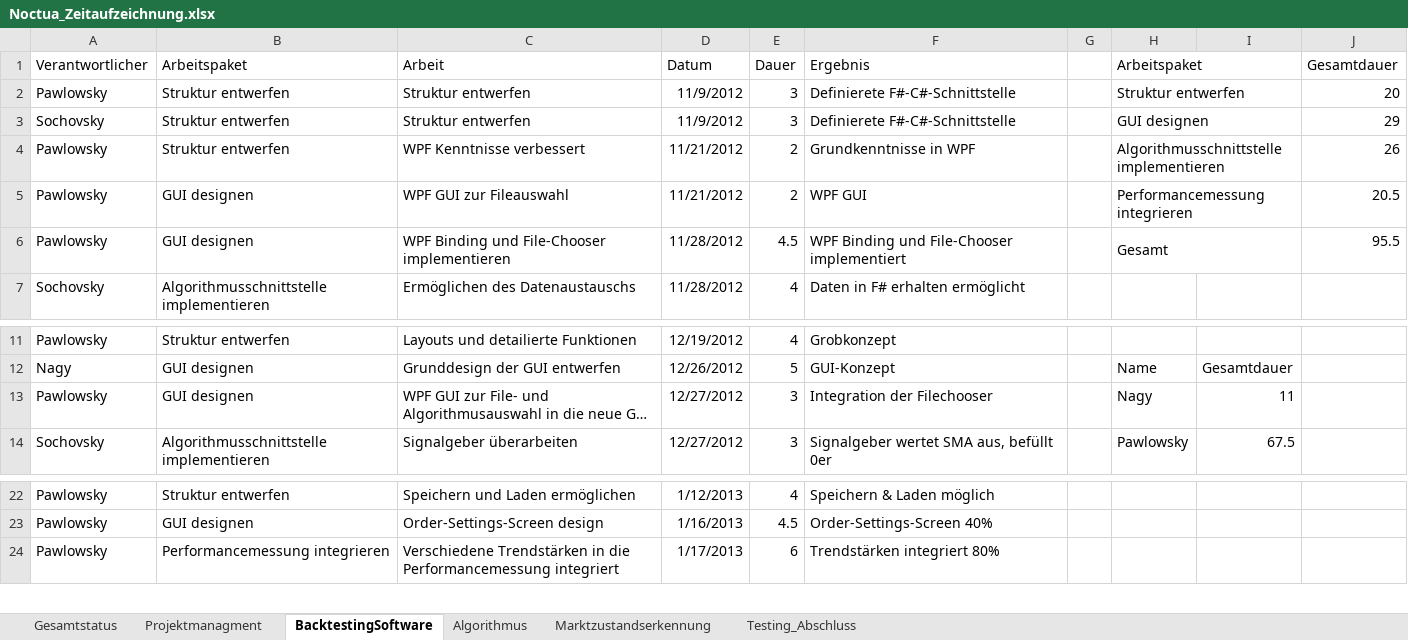
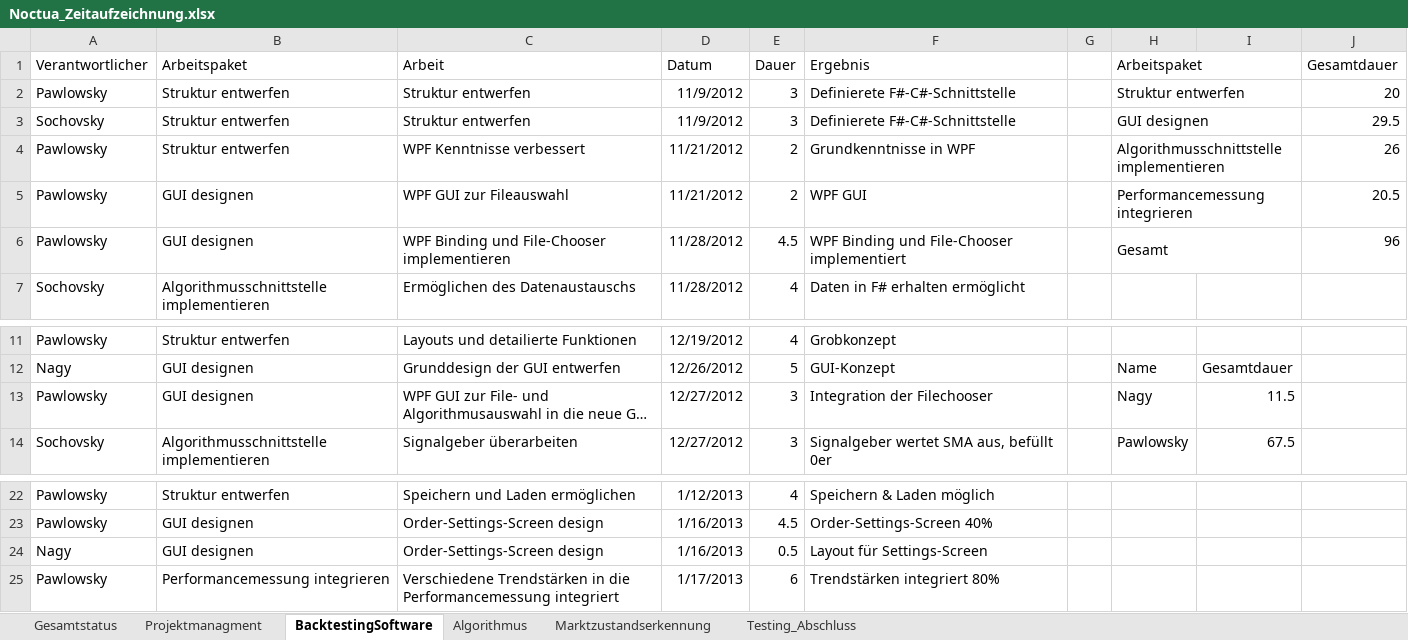
Before and after one commit to gabpaw987/Noctua, an Excel workbook: Dokumentation/Noctua_Zeitaufzeichnung.xlsx, sheet BacktestingSoftware, drawn as a sheet; only a part is shown, gaps mark what is left out; long unchanged cells end in …; values as stored, in another font and other column widths than the file's, no borders; the diff names each change by its address in the sheet, - before the commit and + after, or states it on an @@ line.

```diff
--- a/Dokumentation/Noctua_Zeitaufzeichnung.xlsx (sheet BacktestingSoftware)
+++ b/Dokumentation/Noctua_Zeitaufzeichnung.xlsx (sheet BacktestingSoftware)
-J3 (Gesamtdauer): 29
+J3 (Gesamtdauer): 29.5
-J6 (Gesamtdauer): 95.5
+J6 (Gesamtdauer): 96
-I13: 11
+I13: 11.5
+row 24: Nagy | GUI designen | Order-Settings-Screen design | 1/16/2013 | 0.5 | Layout für Settings-Screen
```
Also changed, not shown: sheet Projektmanagment, sheet Gesamtstatus, charts or pictures.
